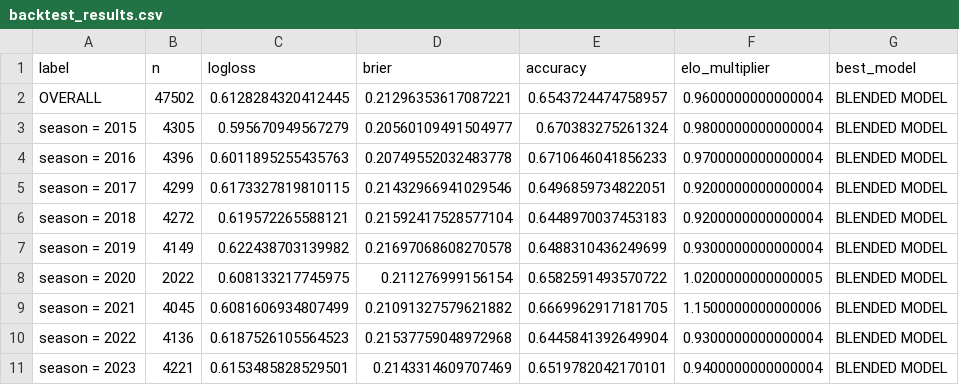
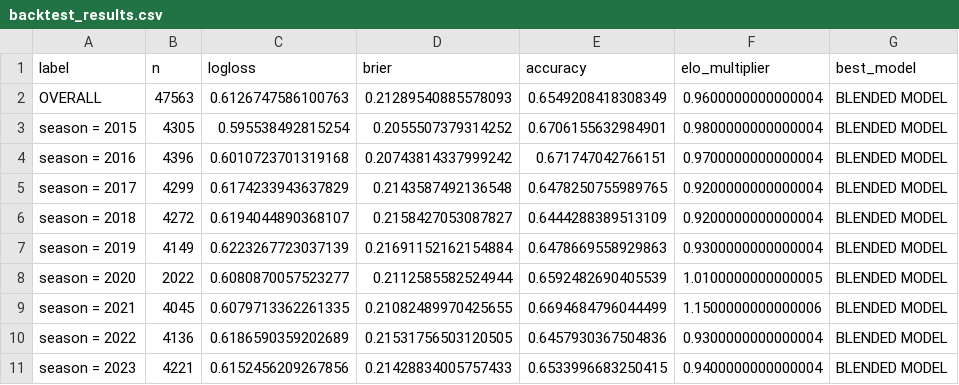
Before and after one commit to urwishpatel2003/tennis-engine, a CSV file: reports/backtest_results.csv, drawn as a sheet; only a part is shown; the diff covers the shown part only.

```diff
--- a/reports/backtest_results.csv
+++ b/reports/backtest_results.csv
@@ -1,11 +1,11 @@
 label,n,logloss,brier,accuracy,elo_multiplier,best_model
-OVERALL,47502,0.6128284320412445,0.21296353617087221,0.6543724474758957,0.9600000000000004,BLENDED MODEL
-season = 2015,4305,0.595670949567279,0.20560109491504977,0.670383275261324,0.9800000000000004,BLENDED MODEL
-season = 2016,4396,0.6011895255435763,0.20749552032483778,0.6710646041856233,0.9700000000000004,BLENDED MODEL
-season = 2017,4299,0.6173327819810115,0.21432966941029546,0.6496859734822051,0.9200000000000004,BLENDED MODEL
-season = 2018,4272,0.619572265588121,0.21592417528577104,0.6448970037453183,0.9200000000000004,BLENDED MODEL
-season = 2019,4149,0.622438703139982,0.21697068608270578,0.6488310436249699,0.9300000000000004,BLENDED MODEL
-season = 2020,2022,0.608133217745975,0.211276999156154,0.6582591493570722,1.0200000000000005,BLENDED MODEL
-season = 2021,4045,0.6081606934807499,0.21091327579621882,0.6669962917181705,1.1500000000000006,BLENDED MODEL
-season = 2022,4136,0.6187526105564523,0.21537759048972968,0.6445841392649904,0.9300000000000004,BLENDED MODEL
-season = 2023,4221,0.6153485828529501,0.2143314609707469,0.6519782042170101,0.9400000000000004,BLENDED MODEL
+OVERALL,47563,0.6126747586100763,0.21289540885578093,0.6549208418308349,0.9600000000000004,BLENDED MODEL
+season = 2015,4305,0.595538492815254,0.2055507379314252,0.6706155632984901,0.9800000000000004,BLENDED MODEL
+season = 2016,4396,0.6010723701319168,0.20743814337999242,0.671747042766151,0.9700000000000004,BLENDED MODEL
+season = 2017,4299,0.6174233943637829,0.2143587492136548,0.6478250755989765,0.9200000000000004,BLENDED MODEL
+season = 2018,4272,0.6194044890368107,0.2158427053087827,0.6444288389513109,0.9200000000000004,BLENDED MODEL
+season = 2019,4149,0.6223267723037139,0.21691152162154884,0.6478669558929863,0.9300000000000004,BLENDED MODEL
+season = 2020,2022,0.6080870057523277,0.2112585582524944,0.6592482690405539,1.0100000000000005,BLENDED MODEL
+season = 2021,4045,0.6079713362261335,0.21082489970425655,0.6694684796044499,1.1500000000000006,BLENDED MODEL
+season = 2022,4136,0.6186590359202689,0.21531756503120505,0.6457930367504836,0.9300000000000004,BLENDED MODEL
+season = 2023,4221,0.6152456209267856,0.21428834005757433,0.6533996683250415,0.9400000000000004,BLENDED MODEL
```
Also changed, not shown: 27 edited cells elsewhere in this file, 5 other files.
